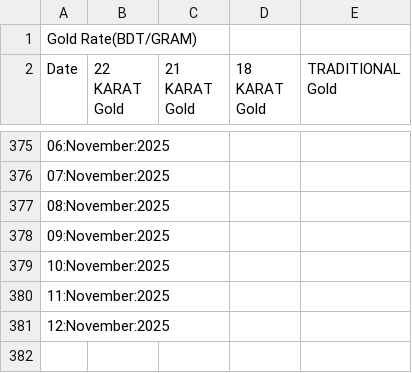
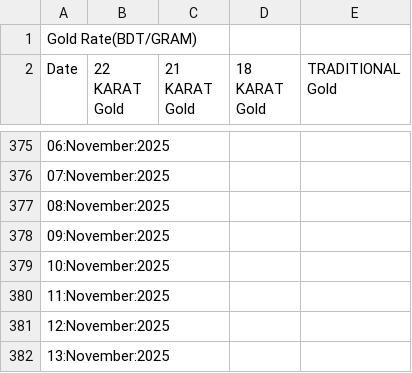
Before and after one commit to niaz86/Silver_Gold_price, a CSV file: Analysis of Gold marketing.csv, drawn as a sheet; only a part is shown, gaps mark what is left out.

```diff
--- a/Analysis of Gold marketing.csv
+++ b/Analysis of Gold marketing.csv
@@ -381 +381,2 @@ Date,22 KARAT Gold,21 KARAT Gold,18 KARAT Gold,TRADITIONAL Gold
 12:November:2025
+13:November:2025
```
Also changed, not shown: Analysis of Silver marketing.csv.
